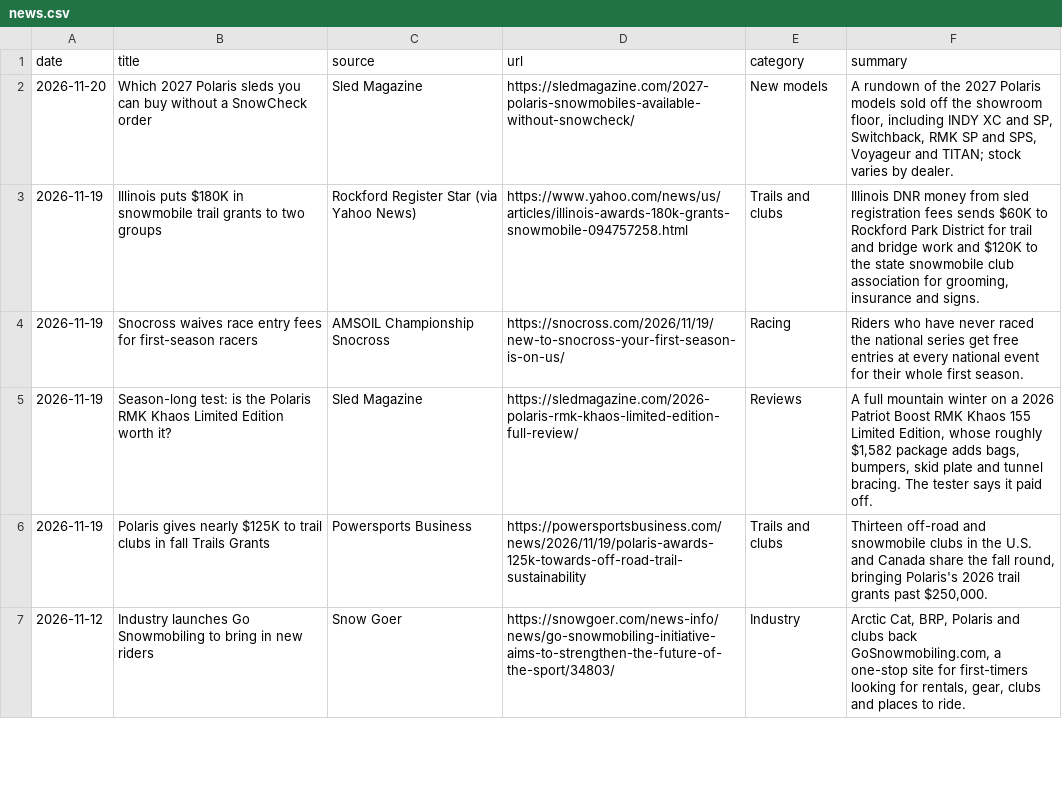
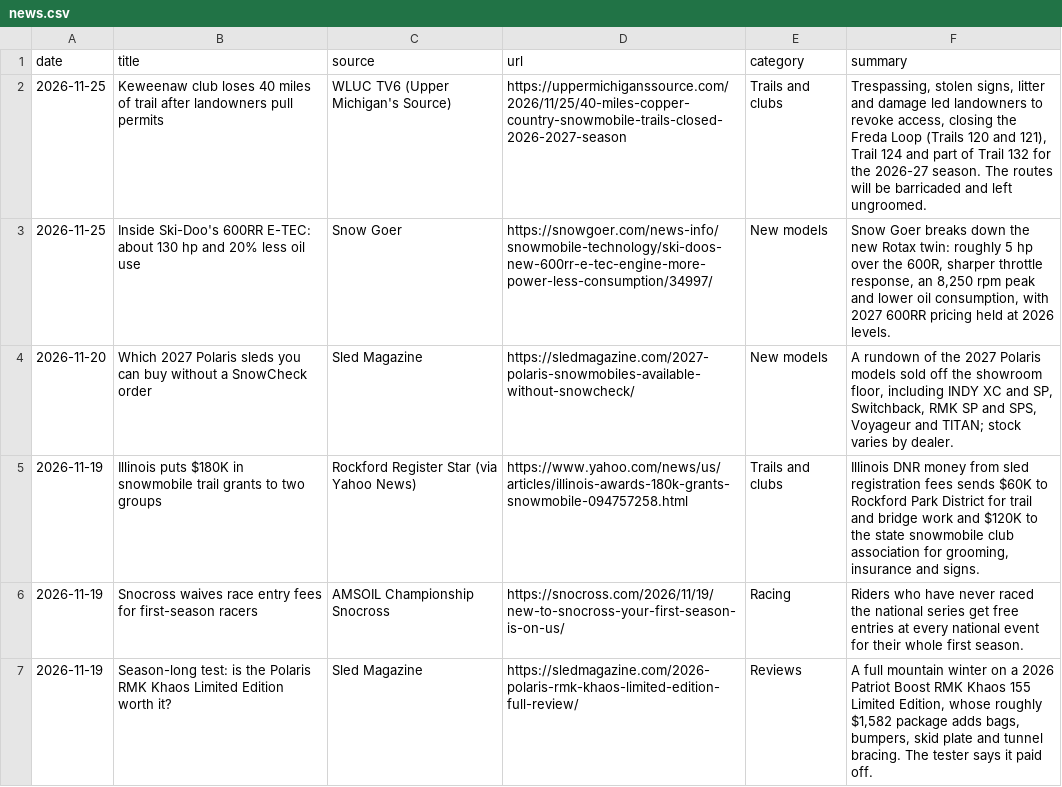
Before and after one commit to JonesT1986/SledSpecs, a CSV file: data/news.csv, drawn as a sheet; only a part is shown; the shorter side is filled out with more unchanged rows.

```diff
--- a/data/news.csv
+++ b/data/news.csv
@@ -1,2 +1,4 @@
 date,title,source,url,category,summary
+2026-11-25,Keweenaw club loses 40 miles of trail after landowners pull permits,WLUC TV6 (Upper Michigan's Source),https://uppermichiganssource.com/2026/11/25/40-miles-copper-country-snowmobile-trails-closed-2026-2027-season,Trails and clubs,"Trespassing, stolen signs, litter and damage led landowners to revoke access, closing the Freda Loop (Trails 120 and 121), Trail 124 and part of Trail 132 for the 2026-27 season. The routes will be barricaded and left ungroomed."
+2026-11-25,Inside Ski-Doo's 600RR E-TEC: about 130 hp and 20% less oil use,Snow Goer,https://snowgoer.com/news-info/snowmobile-technology/ski-doos-new-600rr-e-tec-engine-more-power-less-consumption/34997/,New models,"Snow Goer breaks down the new Rotax twin: roughly 5 hp over the 600R, sharper throttle response, an 8,250 rpm peak and lower oil consumption, with 2027 600RR pricing held at 2026 levels."
 2026-11-20,Which 2027 Polaris sleds you can buy without a SnowCheck order,Sled Magazine,https://sledmagazine.com/2027-polaris-snowmobiles-available-without-snowcheck/,New models,"A rundown of the 2027 Polaris models sold off the showroom floor, including INDY XC and SP, Switchback, RMK SP and SPS, Voyageur and TITAN; stock varies by dealer."
```
